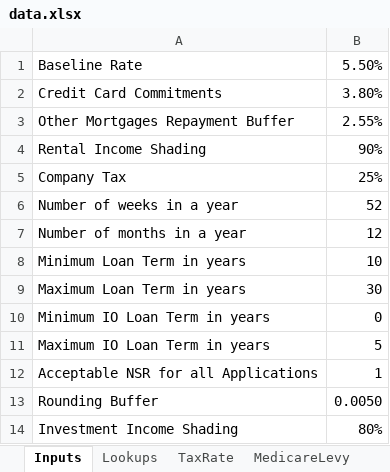
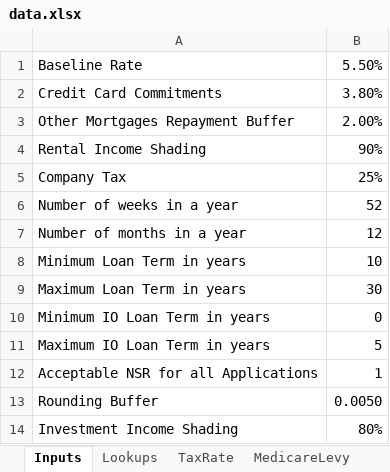
Before and after one commit to hzsnq/hzsnq.github.io, an Excel workbook: calculator/data.xlsx, sheet Inputs, drawn as a sheet; values as stored, in another font and other column widths than the file's, no borders; the diff names each change by its address in the sheet, - before the commit and + after, or states it on an @@ line.

```diff
--- a/calculator/data.xlsx (sheet Inputs)
+++ b/calculator/data.xlsx (sheet Inputs)
-B3: 2.55%
+B3: 2.00%
```
Also changed, not shown: 7 other files.
